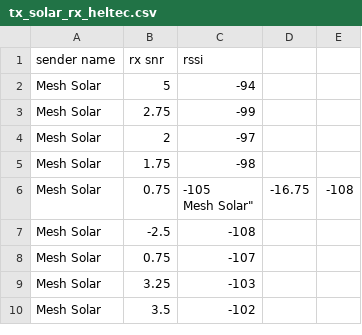
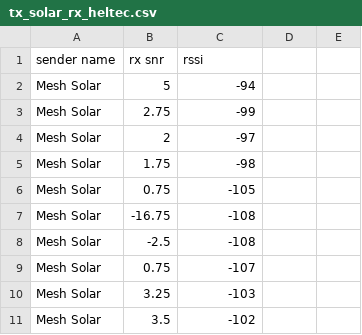
Before and after one commit to njaalsb/Bachelor_Meshtastic, a CSV file: Plots/Range_plots/rangetest_files/tx_solar_rx_heltec.csv, drawn as a sheet.

Commit message:
fix "

```diff
--- a/Plots/Range_plots/rangetest_files/tx_solar_rx_heltec.csv
+++ b/Plots/Range_plots/rangetest_files/tx_solar_rx_heltec.csv
@@ -5,4 +5,4 @@
 "Mesh Solar","1.75","-98"
-"Mesh Solar","0.75","-105
-"Mesh Solar","-16.75","-108"
+"Mesh Solar","0.75","-105"
+"Mesh Solar","-16.75","-108"
 "Mesh Solar","-2.5","-108"
```
